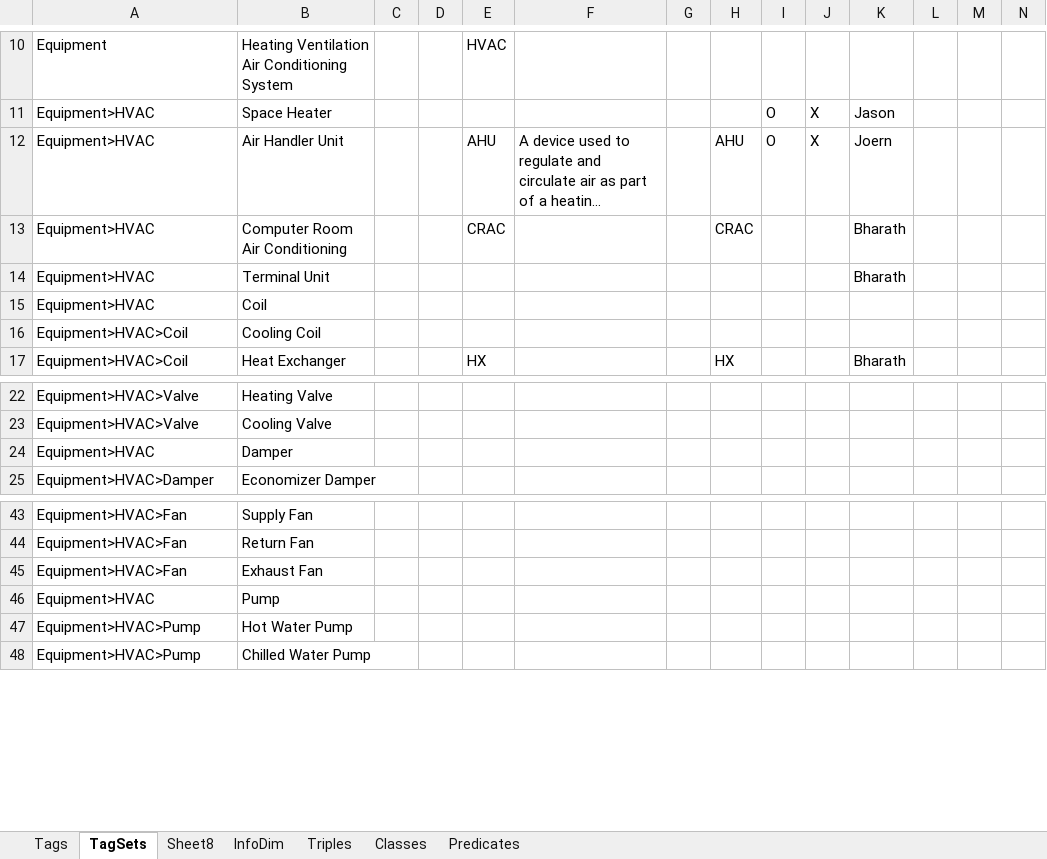
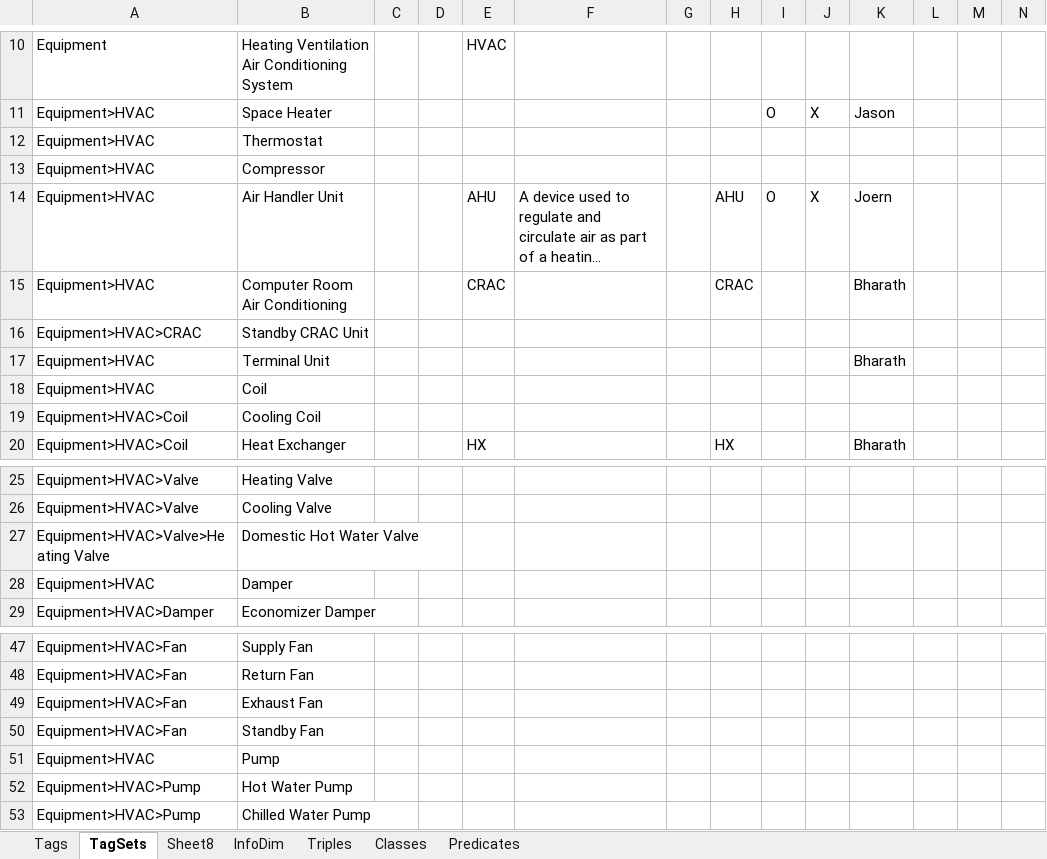
Before and after one commit to aslakjohansen/GroundTruth-1, an Excel workbook: BuildingSchema/Schema Engineering.xlsx, sheet TagSets, drawn as a sheet; only a part is shown, gaps mark what is left out; long unchanged cells end in …; values as stored, in another font and other column widths than the file's, no borders; charts and pictures and conditional formats not drawn; the diff names each change by its address in the sheet, - before the commit and + after, or states it on an @@ line.

```diff
--- a/BuildingSchema/Schema Engineering.xlsx (sheet TagSets)
+++ b/BuildingSchema/Schema Engineering.xlsx (sheet TagSets)
+row 12: Equipment>HVAC | Thermostat
+row 13: Equipment>HVAC | Compressor
+row 16: Equipment>HVAC>CRAC | Standby CRAC Unit
+row 27: Equipment>HVAC>Valve>Heating Valve | Domestic Hot Water Valve
+row 50: Equipment>HVAC>Fan | Standby Fan
```
Also changed, not shown: 5 other files.
